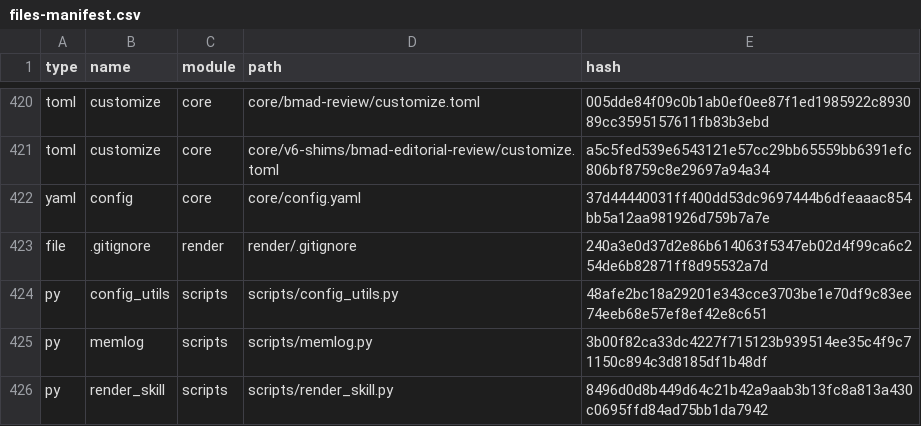
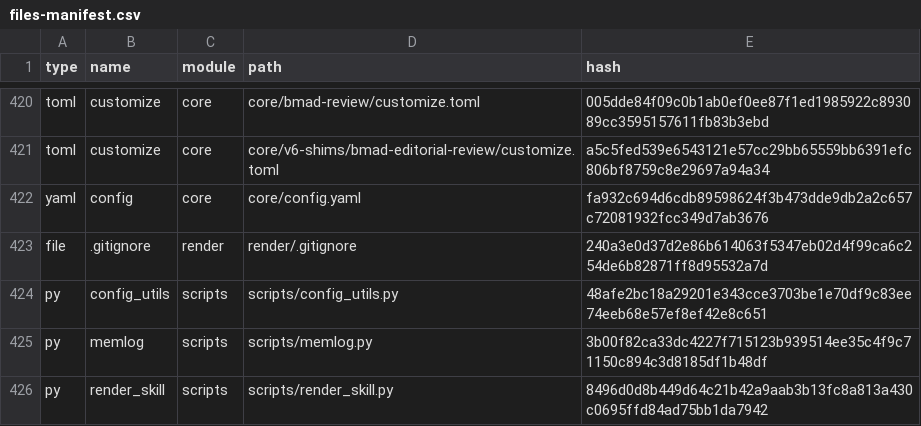
Before and after one commit to delorenj/HeyMa, a CSV file: _bmad/_config/files-manifest.csv, drawn as a sheet; only a part is shown, gaps mark what is left out; the diff covers the shown part only.

```diff
--- a/_bmad/_config/files-manifest.csv
+++ b/_bmad/_config/files-manifest.csv
@@ -421,3 +421,3 @@ type,name,module,path,hash
 "toml","customize","core","core/v6-shims/bmad-editorial-review/customize.toml","a5c5fed539e6543121e57cc29bb65559bb6391efc806bf8759c8e29697a94a34"
-"yaml","config","core","core/config.yaml","37d44440031ff400dd53dc9697444b6dfeaaac854bb5a12aa981926d759b7a7e"
+"yaml","config","core","core/config.yaml","fa932c694d6cdb89598624f3b473dde9db2a2c657c72081932fcc349d7ab3676"
 "file",".gitignore","render","render/.gitignore","240a3e0d37d2e86b614063f5347eb02d4f99ca6c254de6b82871ff8d95532a7d"
```
Also changed, not shown: 13 edited cells elsewhere in this file, 21 other files.
